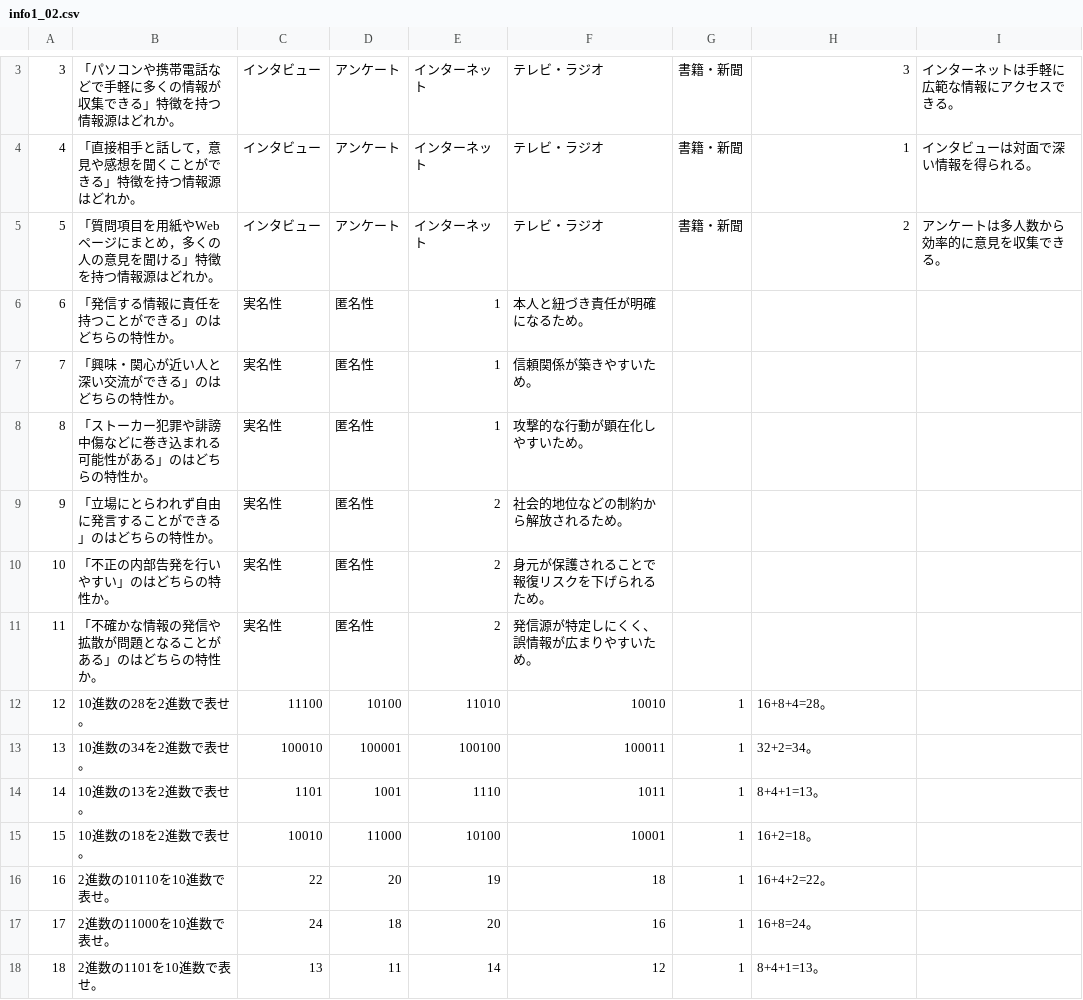
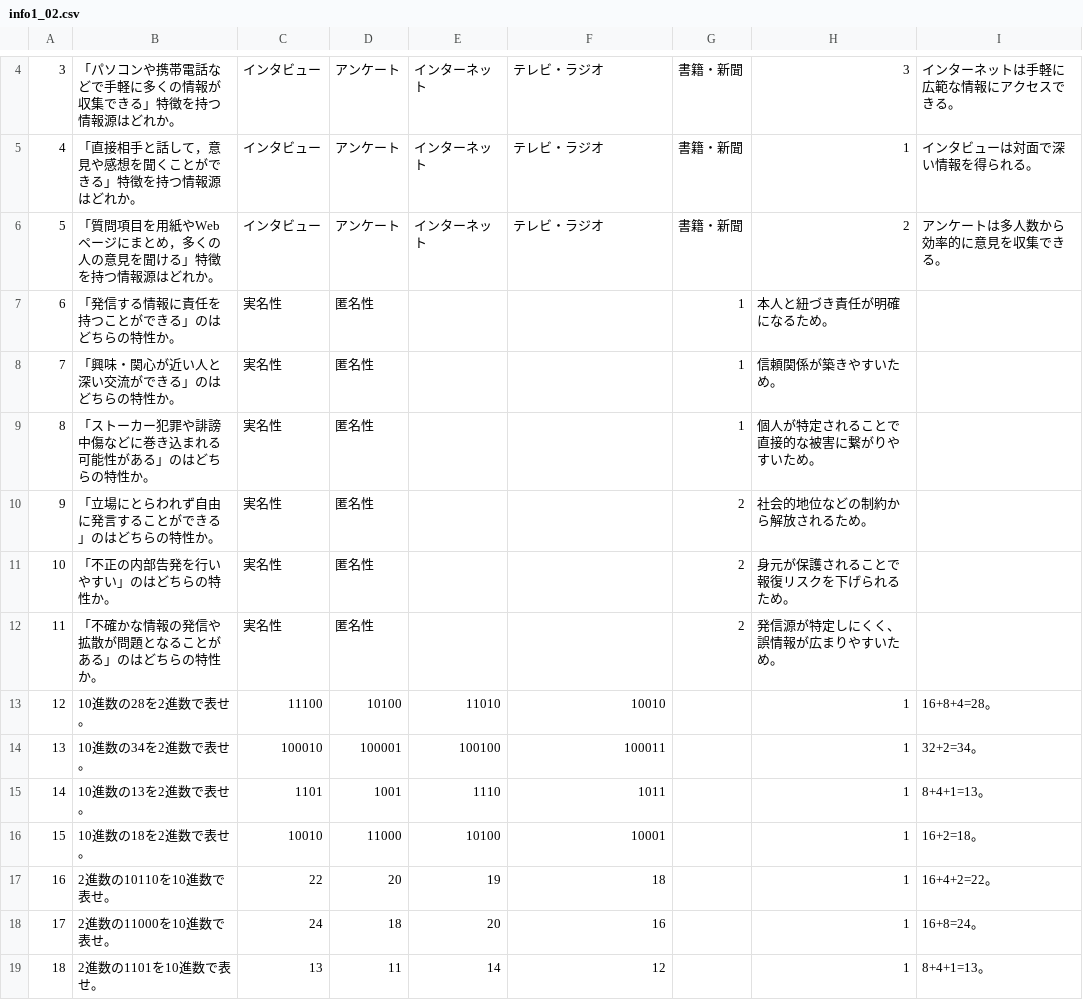
Before and after one commit to drakihabara/information, a CSV file: info1_02.csv, drawn as a sheet; only a part is shown, gaps mark what is left out; addresses are those after the commit; the diff covers the shown part only; the diff names each change by its address in the sheet, - before the commit and + after, or states it on an @@ line.

Commit message:
Update info1_02.csv

```diff
--- a/info1_02.csv
+++ b/info1_02.csv
-E7:E9: 1
+E7:E9: (empty)
-F7: 本人と紐づき責任が明確になるため。
+F7: (empty)
-G7:G9: (empty)
+G7:G9: 1
-H7: (empty)
+H7: 本人と紐づき責任が明確になるため。
-F8: 信頼関係が築きやすいため。
+F8: (empty)
-H8: (empty)
+H8: 信頼関係が築きやすいため。
-F9: 攻撃的な行動が顕在化しやすいため。
+F9: (empty)
-H9: (empty)
+H9: 個人が特定されることで直接的な被害に繋がりやすいため。
-E10:E12: 2
+E10:E12: (empty)
-F10: 社会的地位などの制約から解放されるため。
+F10: (empty)
-G10:G12: (empty)
+G10:G12: 2
-H10: (empty)
+H10: 社会的地位などの制約から解放されるため。
-F11: 身元が保護されることで報復リスクを下げられるため。
+F11: (empty)
-H11: (empty)
+H11: 身元が保護されることで報復リスクを下げられるため。
-F12: 発信源が特定しにくく、誤情報が広まりやすいため。
+F12: (empty)
-H12: (empty)
+H12: 発信源が特定しにくく、誤情報が広まりやすいため。
-G13:G19: 1
+G13:G19: (empty)
-H13: 16+8+4=28。
+H13: 1
-I13: (empty)
+I13: 16+8+4=28。
-H14: 32+2=34。
+H14: 1
-I14: (empty)
+I14: 32+2=34。
-H15: 8+4+1=13。
+H15: 1
-I15: (empty)
+I15: 8+4+1=13。
-H16: 16+2=18。
+H16: 1
-I16: (empty)
+I16: 16+2=18。
-H17: 16+4+2=22。
+H17: 1
-I17: (empty)
+I17: 16+4+2=22。
-H18: 16+8=24。
+H18: 1
-I18: (empty)
+I18: 16+8=24。
-H19: 8+4+1=13。
+H19: 1
-I19: (empty)
+I19: 8+4+1=13。
```
Also changed, not shown: 1 added row, 3 removed rows, 101 edited cells and row numbers in column A elsewhere in this file.
